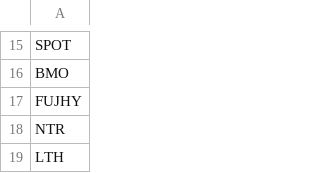
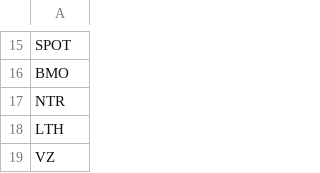
Before and after one commit to dakara32/GPT_Code, a CSV file: candidate_tickers.csv, drawn as a sheet; only a part is shown, gaps mark what is left out; the shorter side is filled out with more unchanged rows; the diff names each change by its address in the sheet, - before the commit and + after, or states it on an @@ line.

Commit message:
candidate_tickers.csv を更新

```diff
--- a/candidate_tickers.csv
+++ b/candidate_tickers.csv
-row 17: FUJHY
```
